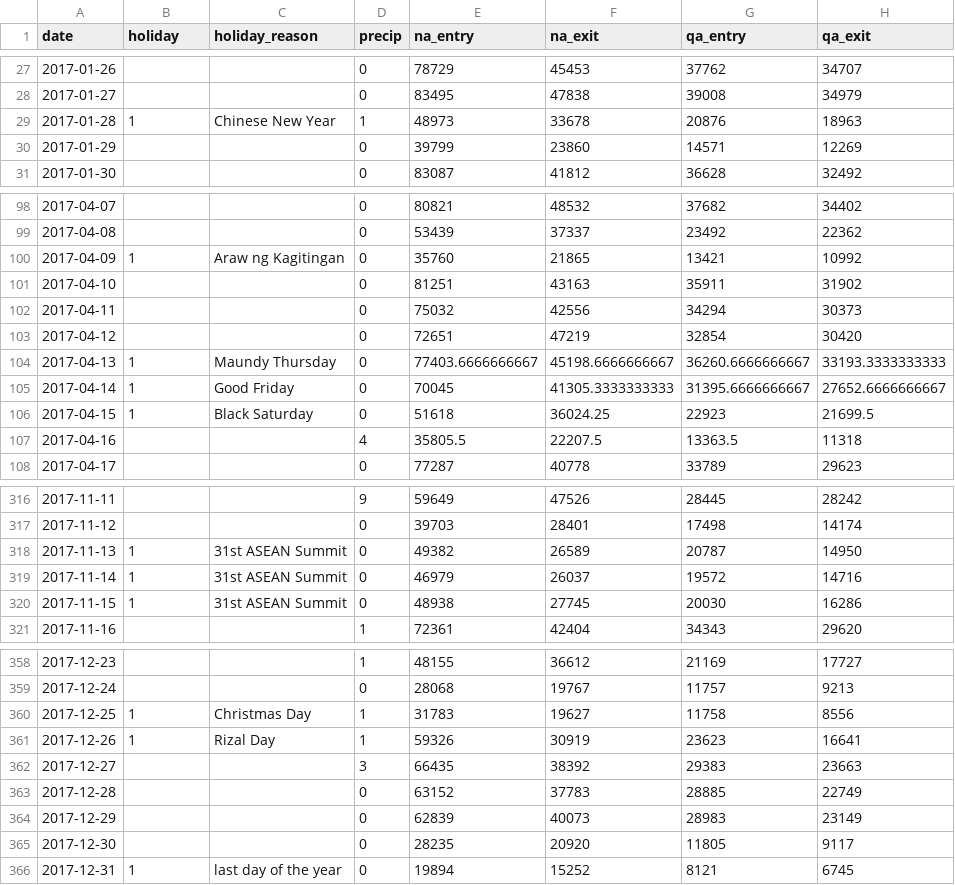
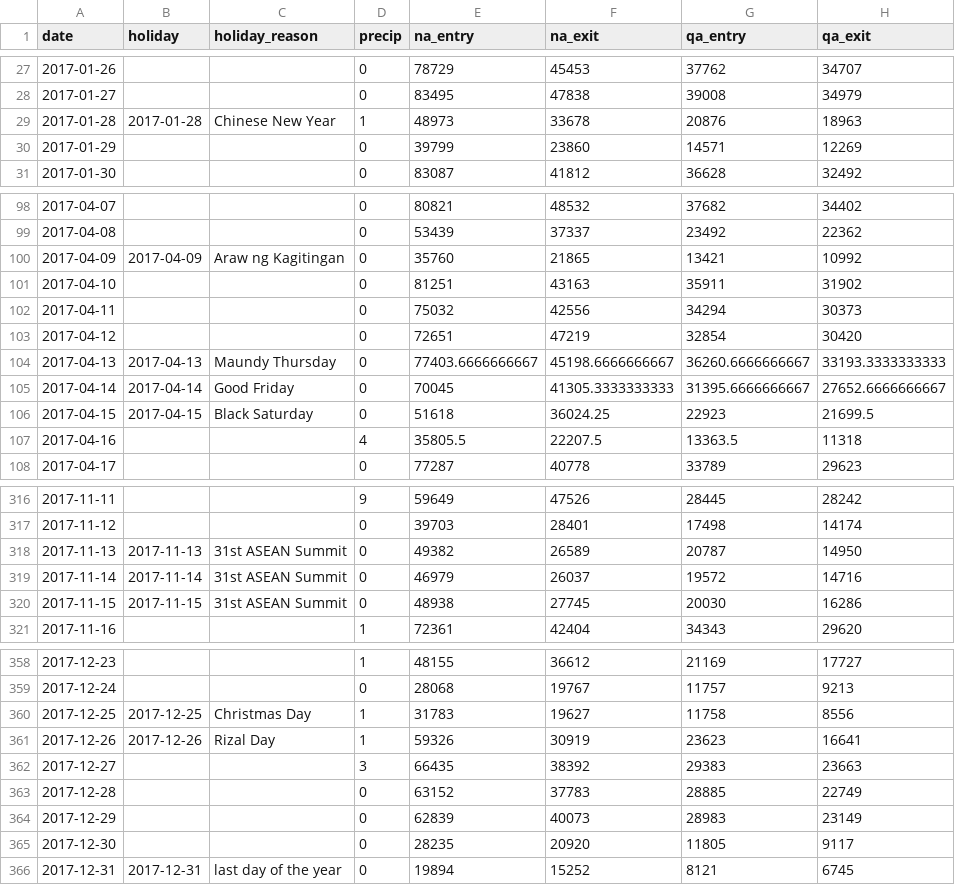
Before and after one commit to ryanliwag/datachallenge_vis_2018, a CSV file: data/mrt_data_new.csv, drawn as a sheet; only a part is shown, gaps mark what is left out; the diff covers the shown part only; the diff names each change by its address in the sheet, - before the commit and + after, or states it on an @@ line.

```diff
--- a/data/mrt_data_new.csv
+++ b/data/mrt_data_new.csv
-B29 (holiday): 1
+B29 (holiday): 2017-01-28
-B100 (holiday): 1
+B100 (holiday): 2017-04-09
-B104 (holiday): 1
+B104 (holiday): 2017-04-13
-B105 (holiday): 1
+B105 (holiday): 2017-04-14
-B106 (holiday): 1
+B106 (holiday): 2017-04-15
-B318 (holiday): 1
+B318 (holiday): 2017-11-13
-B319 (holiday): 1
+B319 (holiday): 2017-11-14
-B320 (holiday): 1
+B320 (holiday): 2017-11-15
-B360 (holiday): 1
+B360 (holiday): 2017-12-25
-B361 (holiday): 1
+B361 (holiday): 2017-12-26
-B366 (holiday): 1
+B366 (holiday): 2017-12-31
```
Also changed, not shown: 12 edited cells elsewhere in this file, 3 other files.
